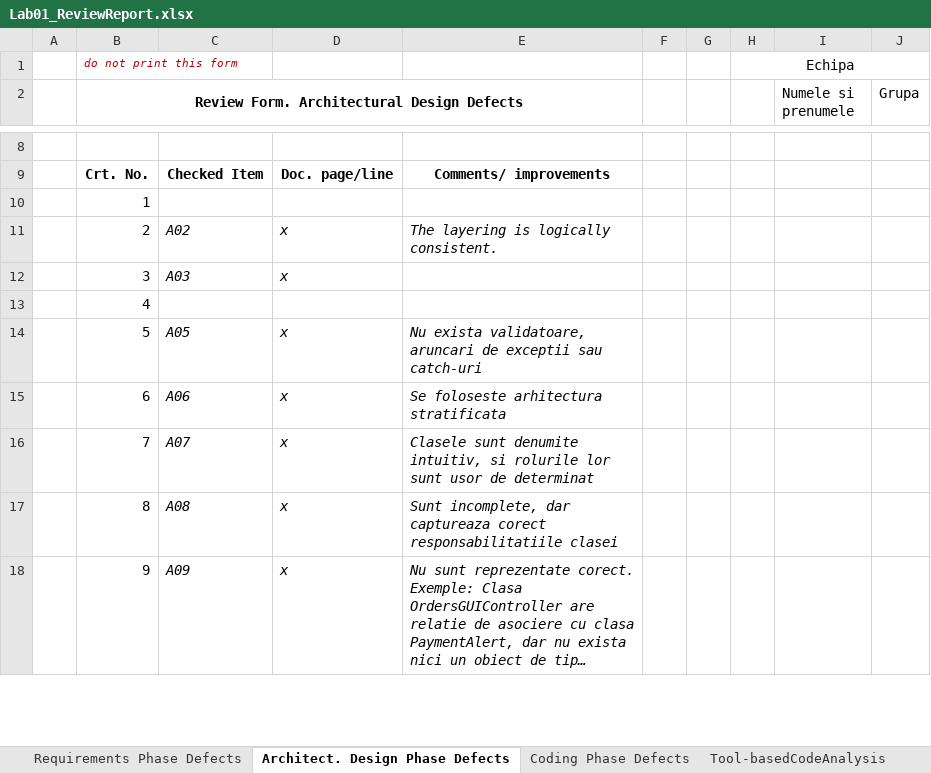
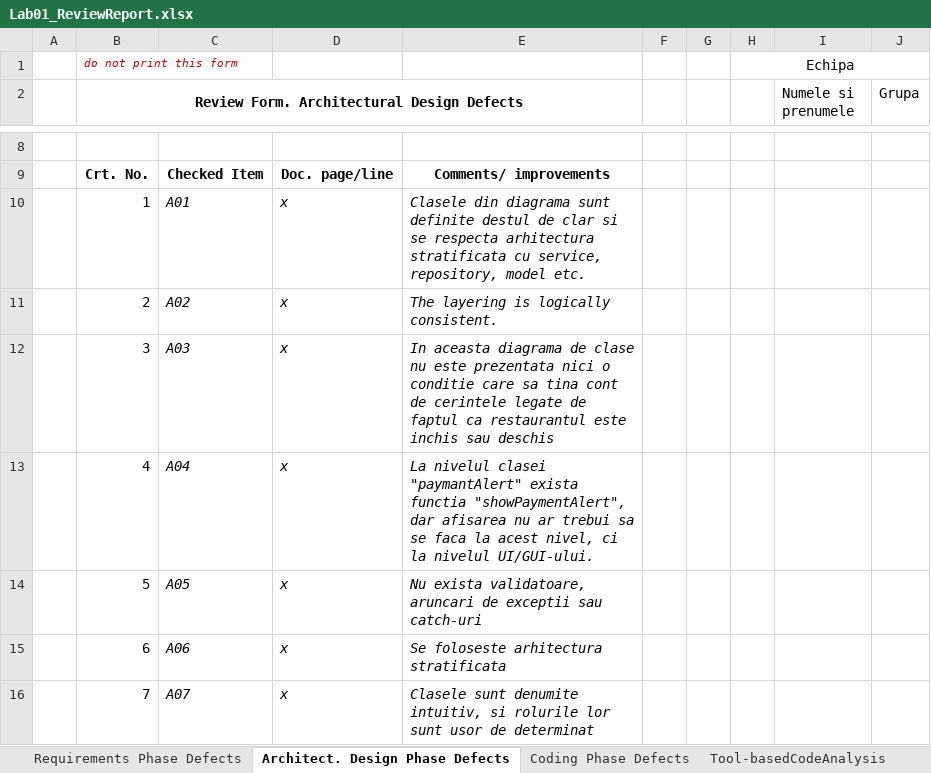
Before and after one commit to PatrasSergiu/VVSS-Team-team, an Excel workbook: 03_PizzaShop/Docs/Lab01/Lab01_ReviewReport.xlsx, sheet Architect. Design Phase Defects, drawn as a sheet; only a part is shown, gaps mark what is left out; the shorter side is filled out with more unchanged rows; long unchanged cells end in …; values as stored, in another font and other column widths than the file's, no borders; the diff names each change by its address in the sheet, - before the commit and + after, or states it on an @@ line.

Commit message:
architectural design

```diff
--- a/03_PizzaShop/Docs/Lab01/Lab01_ReviewReport.xlsx (sheet Architect. Design Phase Defects)
+++ b/03_PizzaShop/Docs/Lab01/Lab01_ReviewReport.xlsx (sheet Architect. Design Phase Defects)
-C10: (empty)
+C10: A01
-D10: (empty)
+D10: x
-E10: (empty)
+E10: Clasele din diagrama sunt definite destul de clar si se respecta arhitectura stratificata cu service, repository, model etc.
-E12: (empty)
+E12: In aceasta diagrama de clase nu este prezentata nici o conditie care sa tina cont de cerintele legate de faptul ca restaurantul este inchis sau deschis
-C13: (empty)
+C13: A04
-D13: (empty)
+D13: x
-E13: (empty)
+E13: La nivelul clasei "paymantAlert" exista functia "showPaymentAlert", dar afisarea nu ar trebui sa se faca la acest nivel, ci la nivelul UI/GUI-ului.
```
Also changed, not shown: 1 other file.
